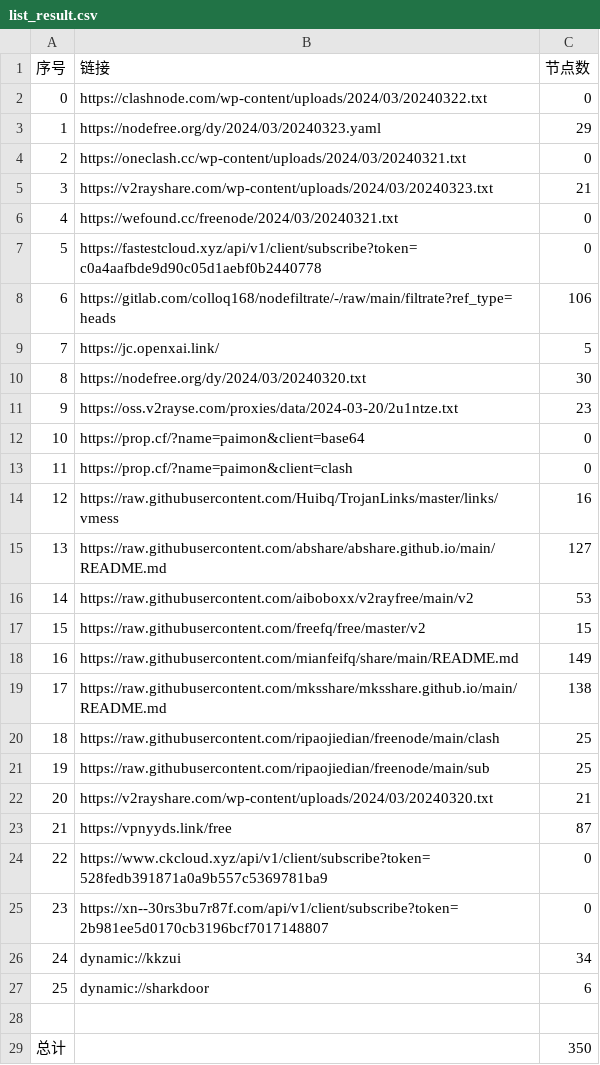
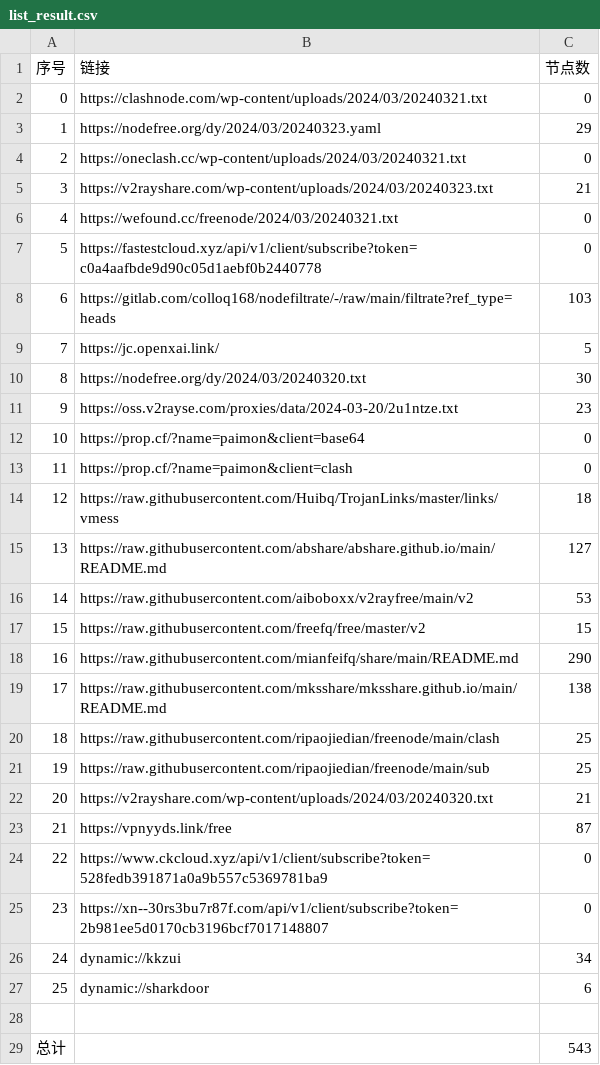
Before and after one commit to a97083435/NoMoreWalls, a CSV file: list_result.csv, drawn as a sheet.

```diff
--- a/list_result.csv
+++ b/list_result.csv
@@ -1,3 +1,3 @@
 序号,链接,节点数
-0,https://clashnode.com/wp-content/uploads/2024/03/20240322.txt,0
+0,https://clashnode.com/wp-content/uploads/2024/03/20240321.txt,0
 1,https://nodefree.org/dy/2024/03/20240323.yaml,29
@@ -7,3 +7,3 @@
 5,https://fastestcloud.xyz/api/v1/client/subscribe?token=c0a4aafbde9d90c05d1aebf0b2440778,0
-6,https://gitlab.com/colloq168/nodefiltrate/-/raw/main/filtrate?ref_type=heads,106
+6,https://gitlab.com/colloq168/nodefiltrate/-/raw/main/filtrate?ref_type=heads,103
 7,https://jc.openxai.link/,5
@@ -13,3 +13,3 @@
 11,https://prop.cf/?name=paimon&client=clash,0
-12,https://raw.githubusercontent.com/Huibq/TrojanLinks/master/links/vmess,16
+12,https://raw.githubusercontent.com/Huibq/TrojanLinks/master/links/vmess,18
 13,https://raw.githubusercontent.com/abshare/abshare.github.io/main/README.md,127
@@ -17,3 +17,3 @@
 15,https://raw.githubusercontent.com/freefq/free/master/v2,15
-16,https://raw.githubusercontent.com/mianfeifq/share/main/README.md,149
+16,https://raw.githubusercontent.com/mianfeifq/share/main/README.md,290
 17,https://raw.githubusercontent.com/mksshare/mksshare.github.io/main/README.md,138
@@ -28,2 +28,2 @@
 
-总计,,350
+总计,,543
```
Also changed, not shown: 25 other files.
